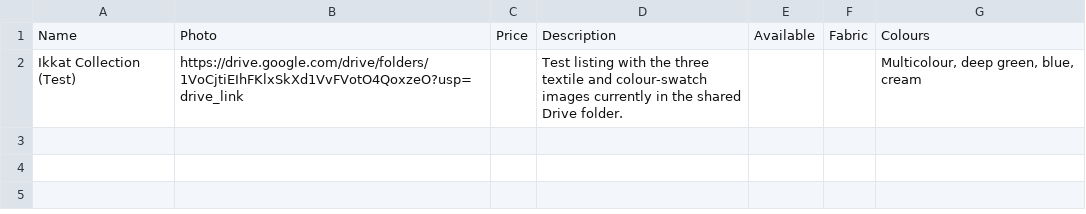
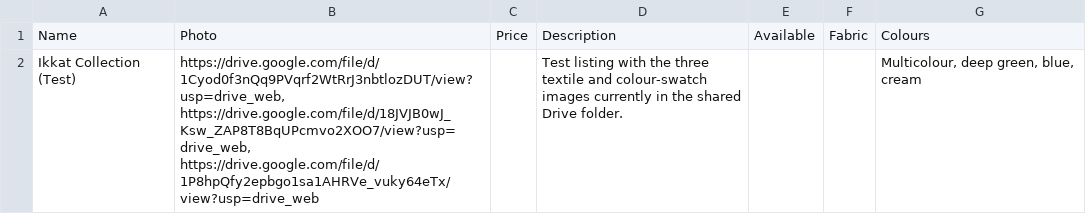
Before and after one commit to Ganesh-Ganji/Handloom, a CSV file: ganesh-handloom-products.csv, drawn as a sheet.

Commit message:
Add files via upload

```diff
--- a/ganesh-handloom-products.csv
+++ b/ganesh-handloom-products.csv
@@ -1,2 +1,2 @@
 Name,Photo,Price,Description,Available,Fabric,Colours
-Ikkat Collection (Test),https://drive.google.com/drive/folders/1VoCjtiEIhFKlxSkXd1VvFVotO4QoxzeO?usp=drive_link,,Test listing with the three textile and colour-swatch images currently in the shared Drive folder.,,,"Multicolour, deep green, blue, cream"
+Ikkat Collection (Test),"https://drive.google.com/file/d/1Cyod0f3nQq9PVqrf2WtRrJ3nbtlozDUT/view?usp=drive_web, https://drive.google.com/file/d/18JVJB0wJ_Ksw_ZAP8T8BqUPcmvo2XOO7/view?usp=drive_web, https://drive.google.com/file/d/1P8hpQfy2epbgo1sa1AHRVe_vuky64eTx/view?usp=drive_web",,Test listing with the three textile and colour-swatch images currently in the shared Drive folder.,,,"Multicolour, deep green, blue, cream"
```
